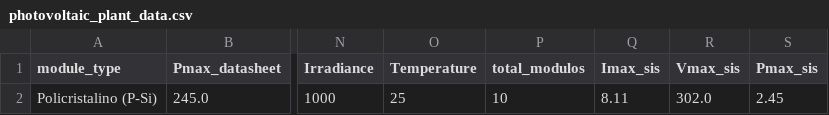
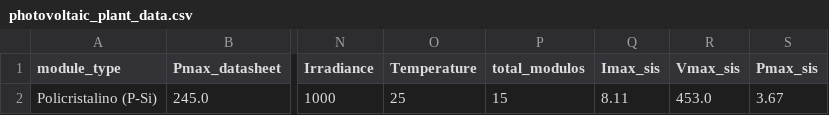
Before and after one commit to LucasZolio/Green_Hydrogen_Model, a CSV file: photovoltaic_plant_data.csv, drawn as a sheet; only a part is shown, gaps mark what is left out; the diff names each change by its address in the sheet, - before the commit and + after, or states it on an @@ line.

```diff
--- a/photovoltaic_plant_data.csv
+++ b/photovoltaic_plant_data.csv
-P2 (total_modulos): 10
+P2 (total_modulos): 15
-R2 (Vmax_sis): 302.0
+R2 (Vmax_sis): 453.0
-S2 (Pmax_sis): 2.45
+S2 (Pmax_sis): 3.67
```
Also changed, not shown: 6 other files.
